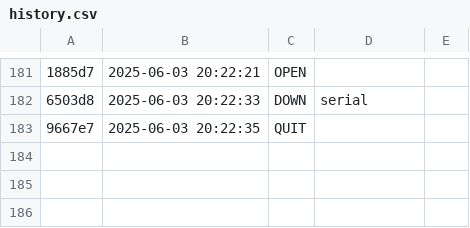
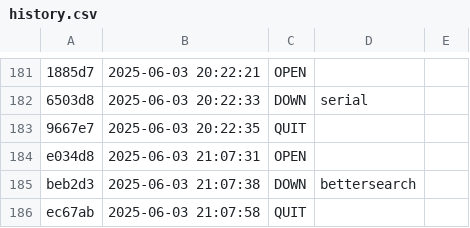
Before and after one commit to Vitoria-Rabelo/ED_golang, a CSV file: ed/.tko/history.csv, drawn as a sheet; only a part is shown, gaps mark what is left out; the diff names each change by its address in the sheet, - before the commit and + after, or states it on an @@ line.

```diff
--- a/ed/.tko/history.csv
+++ b/ed/.tko/history.csv
+row 184: e034d8 | 2025-06-03 21:07:31 | OPEN
+row 185: beb2d3 | 2025-06-03 21:07:38 | DOWN | bettersearch
+row 186: ec67ab | 2025-06-03 21:07:58 | QUIT
```
Also changed, not shown: 6 other files.
